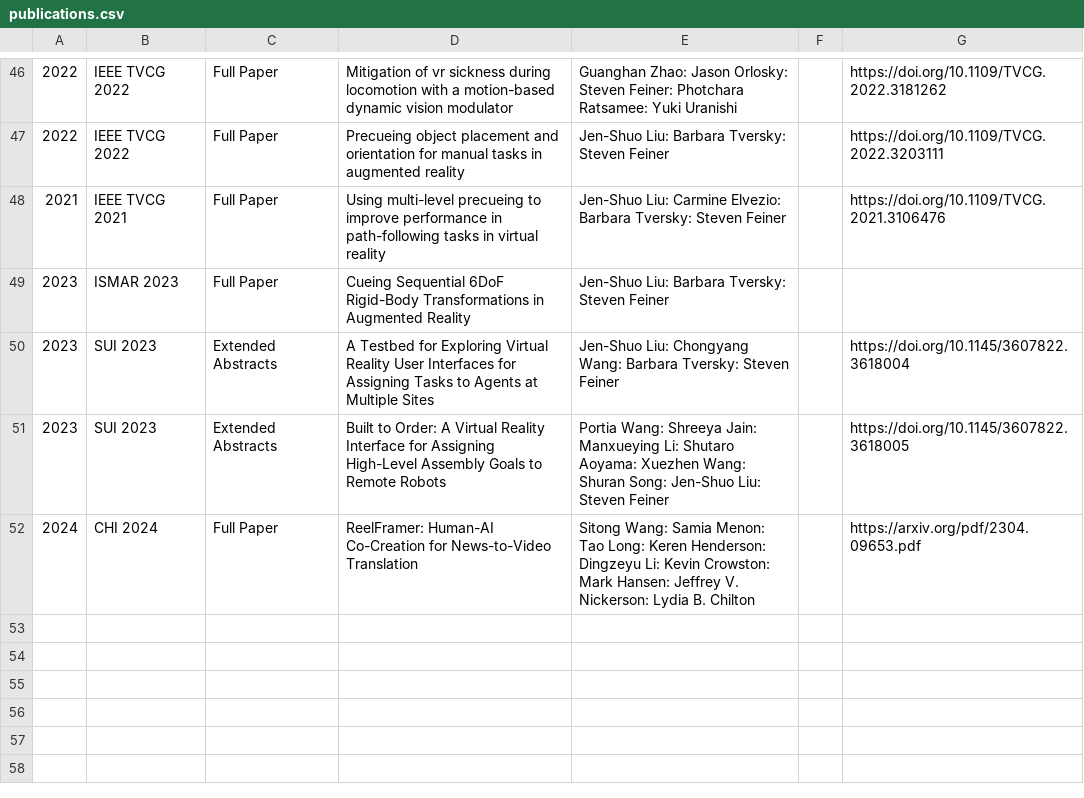
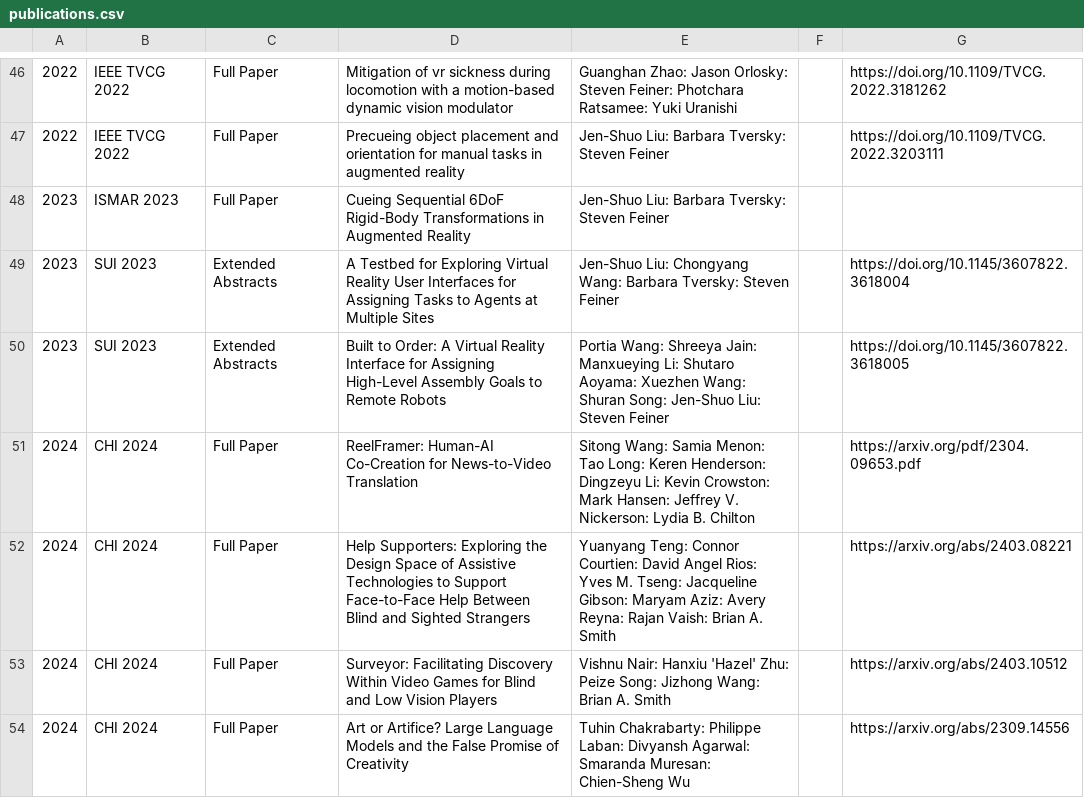
Before and after one commit to ColumbiaHCI/ColumbiaHCI.github.io, a CSV file: data/publications.csv, drawn as a sheet; only a part is shown, gaps mark what is left out; removed rows and columns are numbered as before the commit, all else as after; the diff names each change by its address in the sheet, - before the commit and + after, or states it on an @@ line.

```diff
--- a/data/publications.csv
+++ b/data/publications.csv
-row 48: 2021 | IEEE TVCG 2021 | Full Paper | Using multi-level precueing to improve performance in path-following tasks in virtual reality | Jen-Shuo Liu: Carmine Elvezio: Barbara Tversky: Steven Feiner |  | https://doi.org/10.1109/TVCG.2021.3106476
+row 52: 2024 | CHI 2024 | Full Paper | Help Supporters: Exploring the Design Space of Assistive Technologies to Support Face-to-Face Help Between Blind and Sighted Strangers | Yuanyang Teng: Connor Courtien: David Angel Rios: Yves M. Tseng: Jacqueline Gibson: Maryam Aziz: Avery Reyna: Rajan Vaish: Brian A. Smith |  | https://arxiv.org/abs/2403.08221
+row 53: 2024 | CHI 2024 | Full Paper | Surveyor: Facilitating Discovery Within Video Games for Blind and Low Vision Players | Vishnu Nair: Hanxiu 'Hazel' Zhu: Peize Song: Jizhong Wang: Brian A. Smith |  | https://arxiv.org/abs/2403.10512
+row 54: 2024 | CHI 2024 | Full Paper | Art or Artifice? Large Language Models and the False Promise of Creativity | Tuhin Chakrabarty: Philippe Laban: Divyansh Agarwal: Smaranda Muresan: Chien-Sheng Wu |  | https://arxiv.org/abs/2309.14556
```
Also changed, not shown: 1 other file.
